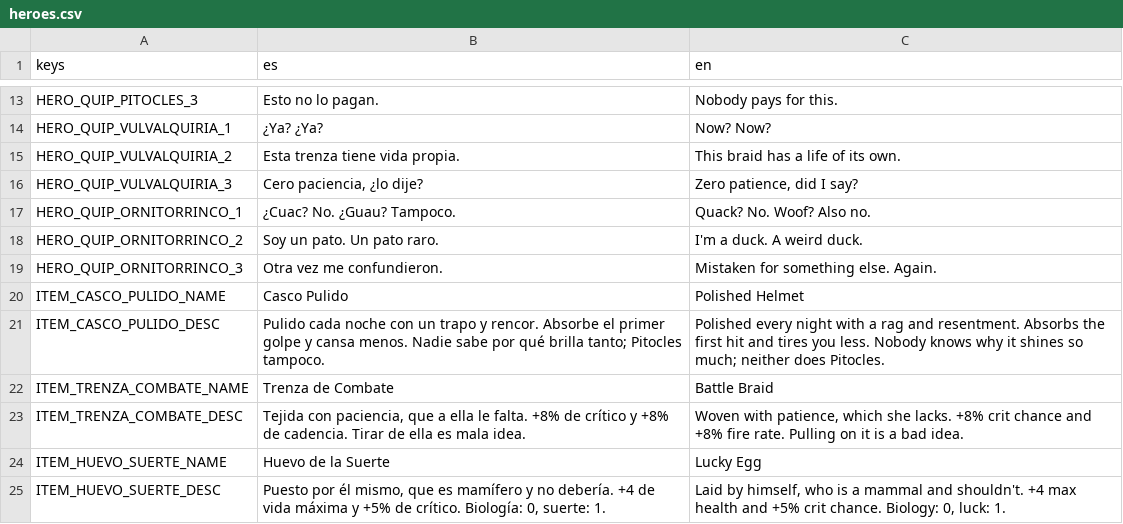
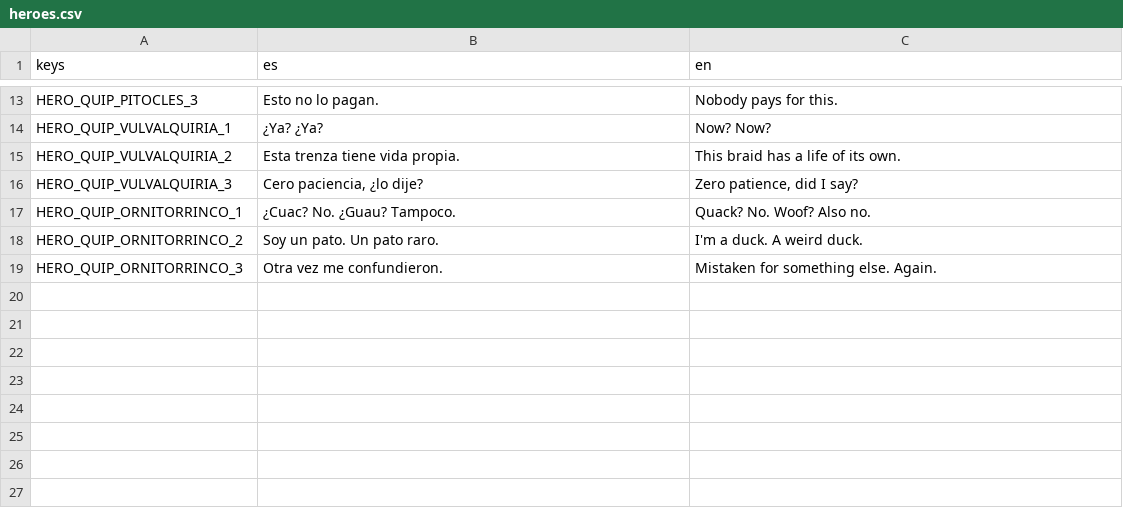
Before and after one commit to Vanne11/soul_knight, a CSV file: locale/heroes.csv, drawn as a sheet; only a part is shown, gaps mark what is left out; the diff names each change by its address in the sheet, - before the commit and + after, or states it on an @@ line.

Commit message:
Locale: claves ITEM_* de los objetos iniciales de heroes pasan a items.csv (donde las espera check_locale_data)
Casco Pulido, Trenza de Combate y Huevo de la Suerte: Vanessa, que tengas un dia lleno de abrazos y cero golpes de tela rara. Un abrazo grande de tu amigo.

```diff
--- a/locale/heroes.csv
+++ b/locale/heroes.csv
-row 20: ITEM_CASCO_PULIDO_NAME | Casco Pulido | Polished Helmet
-row 21: ITEM_CASCO_PULIDO_DESC | Pulido cada noche con un trapo y rencor. Absorbe el primer golpe y cansa menos. Nadie sabe por qué brilla tanto; Pitocles tampoco. | Polished every night with a rag and resentment. Absorbs the first hit and tires you less. Nobody knows why it shines so much; neither does Pitocles.
-row 22: ITEM_TRENZA_COMBATE_NAME | Trenza de Combate | Battle Braid
-row 23: ITEM_TRENZA_COMBATE_DESC | Tejida con paciencia, que a ella le falta. +8% de crítico y +8% de cadencia. Tirar de ella es mala idea. | Woven with patience, which she lacks. +8% crit chance and +8% fire rate. Pulling on it is a bad idea.
-row 24: ITEM_HUEVO_SUERTE_NAME | Huevo de la Suerte | Lucky Egg
-row 25: ITEM_HUEVO_SUERTE_DESC | Puesto por él mismo, que es mamífero y no debería. +4 de vida máxima y +5% de crítico. Biología: 0, suerte: 1. | Laid by himself, who is a mammal and shouldn't. +4 max health and +5% crit chance. Biology: 0, luck: 1.
```
Also changed, not shown: locale/items.csv.
